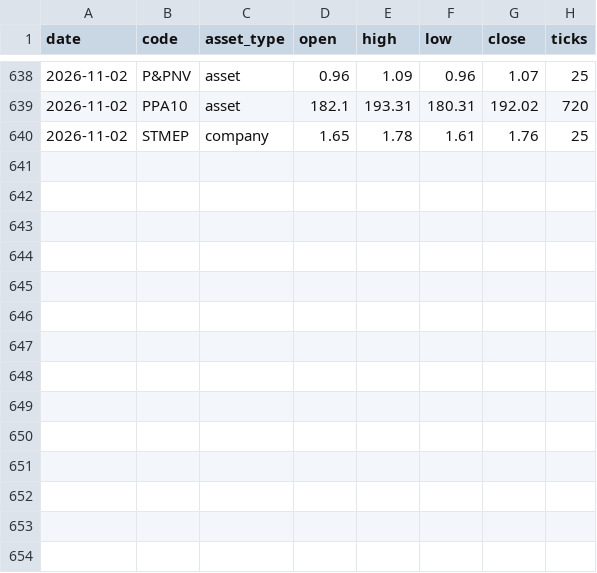
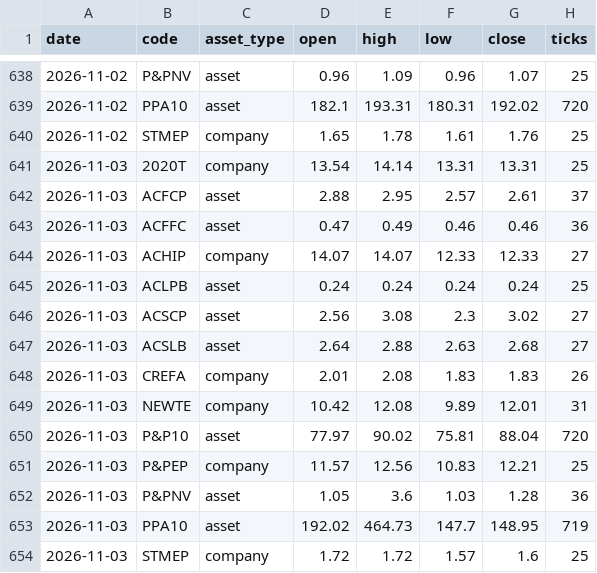
Before and after one commit to CNAinput/dailydumps, a CSV file: daily/ohlc.csv, drawn as a sheet; only a part is shown, gaps mark what is left out.

```diff
--- a/daily/ohlc.csv
+++ b/daily/ohlc.csv
@@ -640 +640,15 @@ date,code,asset_type,open,high,low,close,ticks
 2026-11-02,STMEP,company,1.65,1.78,1.61,1.76,25
+2026-11-03,2020T,company,13.54,14.14,13.31,13.31,25
+2026-11-03,ACFCP,asset,2.88,2.95,2.57,2.61,37
+2026-11-03,ACFFC,asset,0.47,0.49,0.46,0.46,36
+2026-11-03,ACHIP,company,14.07,14.07,12.33,12.33,27
+2026-11-03,ACLPB,asset,0.24,0.24,0.24,0.24,25
+2026-11-03,ACSCP,asset,2.56,3.08,2.3,3.02,27
+2026-11-03,ACSLB,asset,2.64,2.88,2.63,2.68,27
+2026-11-03,CREFA,company,2.01,2.08,1.83,1.83,26
+2026-11-03,NEWTE,company,10.42,12.08,9.89,12.01,31
+2026-11-03,P&P10,asset,77.97,90.02,75.81,88.04,720
+2026-11-03,P&PEP,company,11.57,12.56,10.83,12.21,25
+2026-11-03,P&PNV,asset,1.05,3.6,1.03,1.28,36
+2026-11-03,PPA10,asset,192.02,464.73,147.7,148.95,719
+2026-11-03,STMEP,company,1.72,1.72,1.57,1.6,25
```
Also changed, not shown: daily/ohlc_adjusted.csv, 7 other files.
